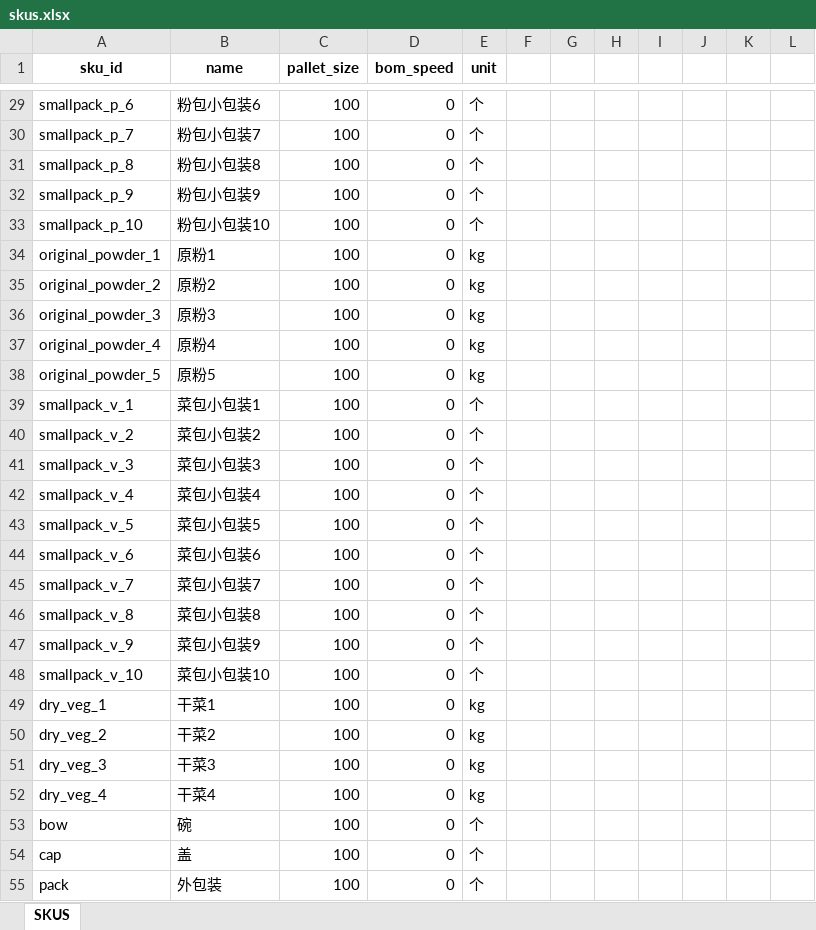
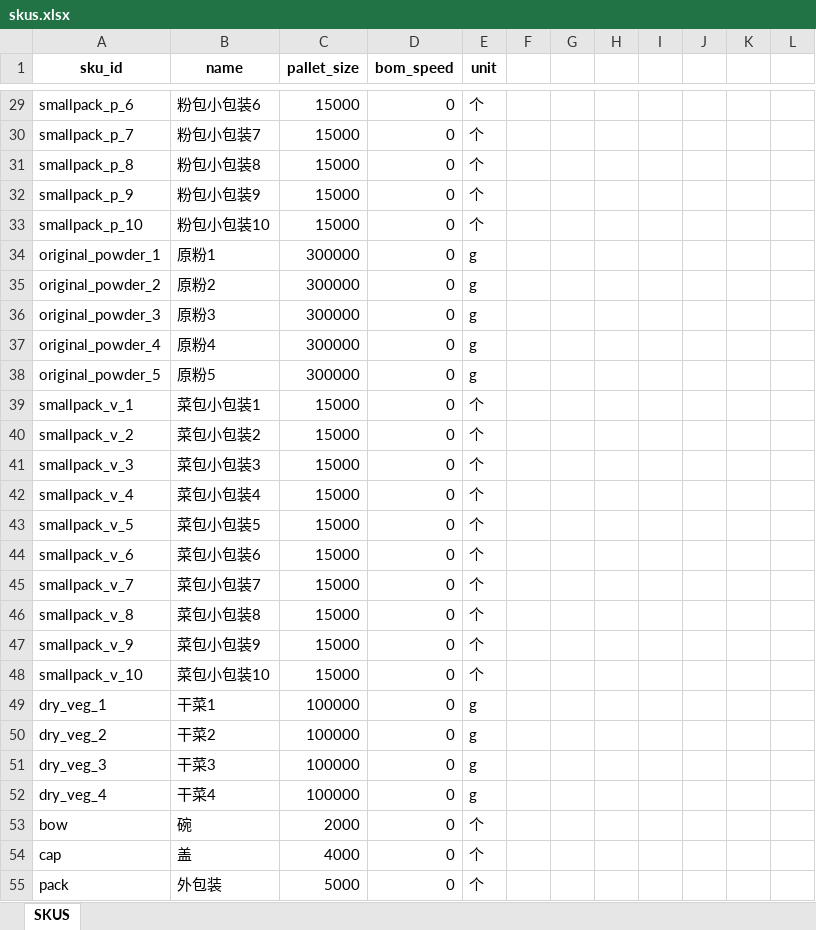
Before and after one commit to hhy06/20260503_hangzhou, an Excel workbook: data/skus.xlsx, sheet SKUS, drawn as a sheet; only a part is shown, gaps mark what is left out; values as stored, in another font and other column widths than the file's, no borders; the diff covers the shown part only; the diff names each change by its address in the sheet, - before the commit and + after, or states it on an @@ line.

```diff
--- a/data/skus.xlsx (sheet SKUS)
+++ b/data/skus.xlsx (sheet SKUS)
-C29:C33 (pallet_size): 100
+C29:C33 (pallet_size): 15000
-C34:C38 (pallet_size): 100
+C34:C38 (pallet_size): 300000
-E34:E38 (unit): kg
+E34:E38 (unit): g
-C39:C48 (pallet_size): 100
+C39:C48 (pallet_size): 15000
-C49:C52 (pallet_size): 100
+C49:C52 (pallet_size): 100000
-E49:E52 (unit): kg
+E49:E52 (unit): g
-C53 (pallet_size): 100
+C53 (pallet_size): 2000
-C54 (pallet_size): 100
+C54 (pallet_size): 4000
-C55 (pallet_size): 100
+C55 (pallet_size): 5000
```
Also changed, not shown: 120 edited cells elsewhere in this sheet, 8 other files.
